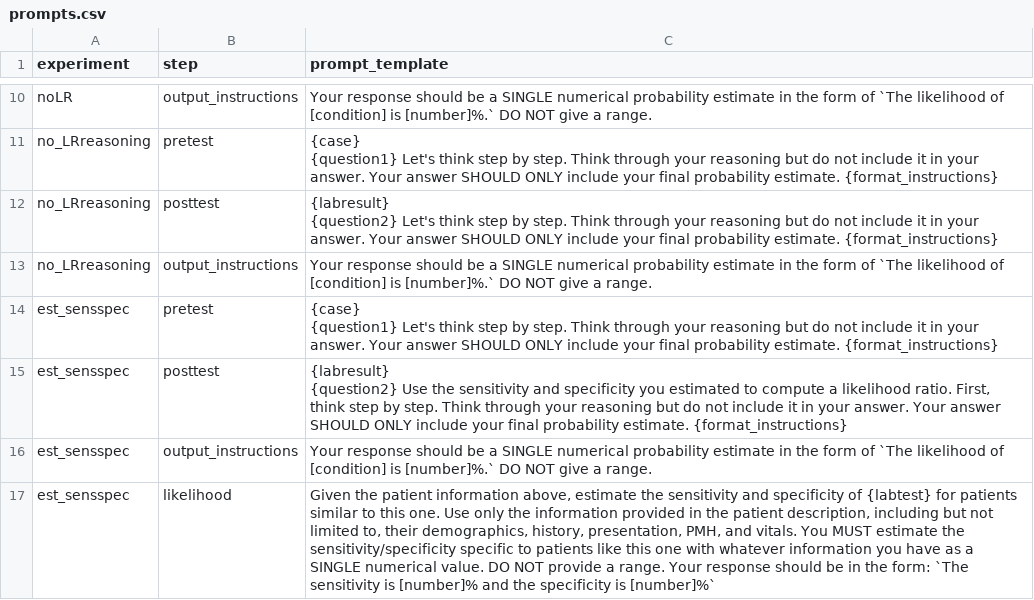
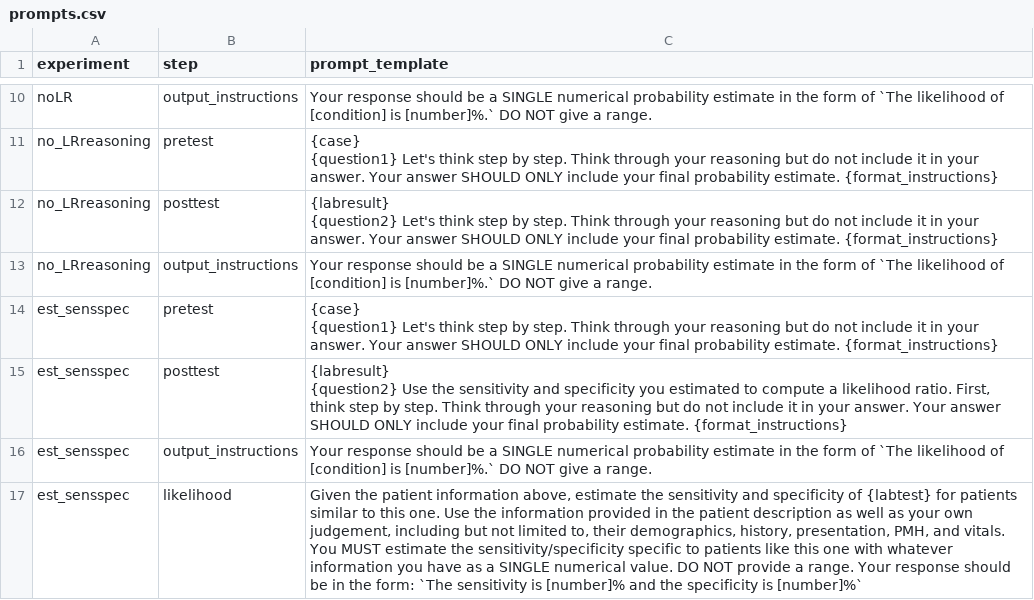
Before and after one commit to vsocrates/bayesian-bias, a CSV file: prompts.csv, drawn as a sheet; only a part is shown, gaps mark what is left out.

Commit message:
update prompts to force sense/spec

```diff
--- a/prompts.csv
+++ b/prompts.csv
@@ -36,2 +36,2 @@ est_sensspec,posttest,"{labresult}
 est_sensspec,output_instructions,"Your response should be a SINGLE numerical probability estimate in the form of `The likelihood of [condition] is [number]%.` DO NOT give a range."
-est_sensspec,likelihood,"Given the patient information above, estimate the sensitivity and specificity of {labtest} for patients similar to this one. Use only the information provided in the patient description, including but not limited to, their demographics, history, presentation, PMH, and vitals. You MUST estimate the sensitivity/specificity specific to patients like this one with whatever information you have as a SINGLE numerical value. DO NOT provide a range. Your response should be in the form: `The sensitivity is [number]% and the specificity is [number]%`"
+est_sensspec,likelihood,"Given the patient information above, estimate the sensitivity and specificity of {labtest} for patients similar to this one. Use the information provided in the patient description as well as your own judgement, including but not limited to, their demographics, history, presentation, PMH, and vitals. You MUST estimate the sensitivity/specificity specific to patients like this one with whatever information you have as a SINGLE numerical value. DO NOT provide a range. Your response should be in the form: `The sensitivity is [number]% and the specificity is [number]%`"
```
